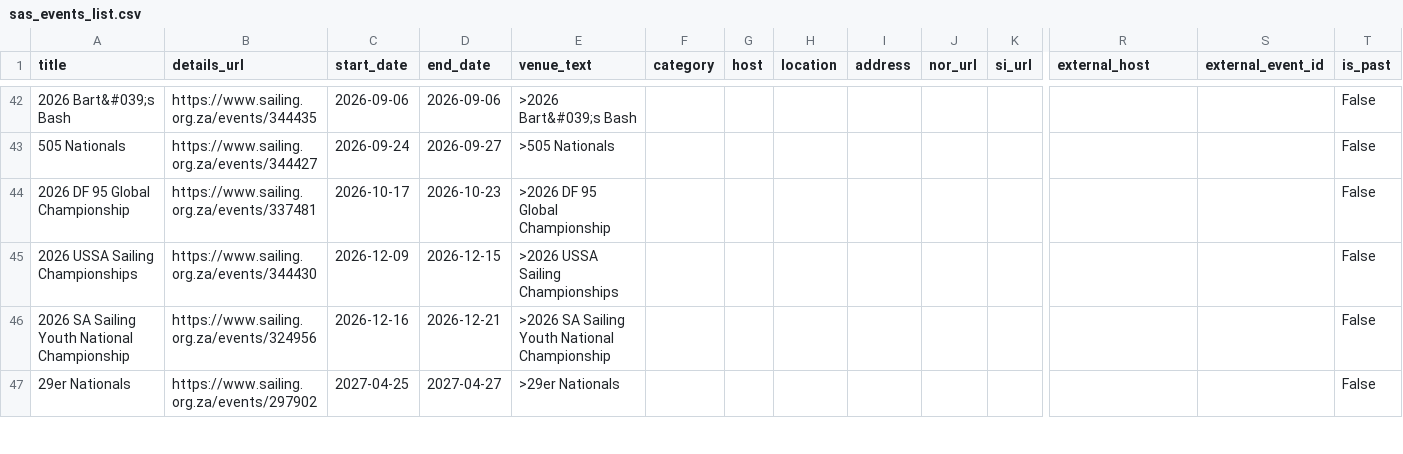
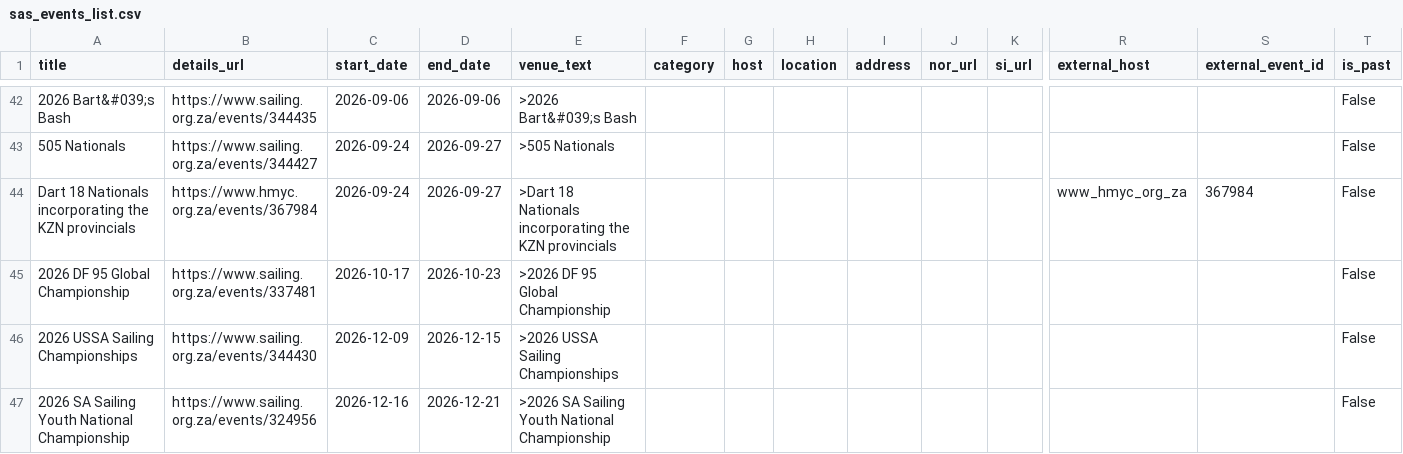
Before and after one commit to kevinweaving-ship-it/Cursor-Websites, a CSV file: sailingsa/deploy/sas_events_list.csv, drawn as a sheet; only a part is shown, gaps mark what is left out; the shorter side is filled out with more unchanged rows; rows hold the shown columns only; the diff names each change by its address in the sheet, - before the commit and + after, or states it on an @@ line.

```diff
--- a/sailingsa/deploy/sas_events_list.csv
+++ b/sailingsa/deploy/sas_events_list.csv
+row 44: Dart 18 Nationals incorporating the KZN provincials | https://www.hmyc.org.za/events/367984 | 2026-09-24 | 2026-09-27 | >Dart 18 Nationals incorporating the KZN provincials |  |  |  |  |  |  | www_hmyc_org_za | 367984 | False
```
Also changed, not shown: 11 other files.
